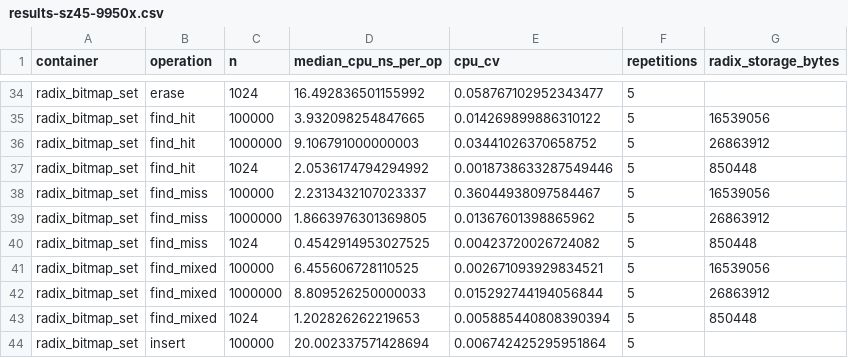
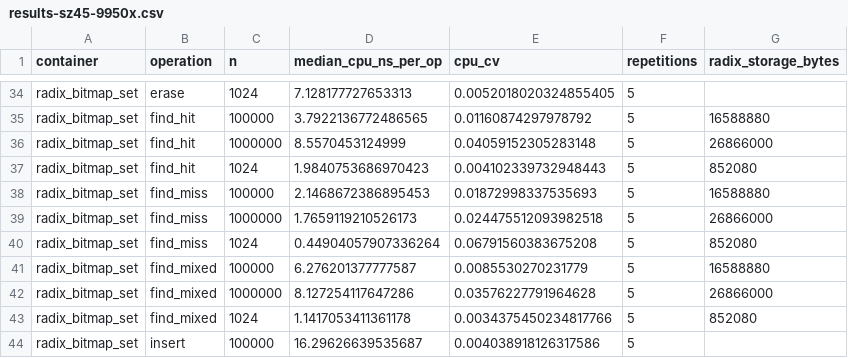
Before and after one commit to liuxiang9884/nova, a CSV file: benchmark/btree_set/results-sz45-9950x.csv, drawn as a sheet; only a part is shown, gaps mark what is left out; the diff covers the shown part only; the diff names each change by its address in the sheet, - before the commit and + after, or states it on an @@ line.

Commit message:
bench: record radix layout and allocation optimization results

```diff
--- a/benchmark/btree_set/results-sz45-9950x.csv
+++ b/benchmark/btree_set/results-sz45-9950x.csv
-D34 (median_cpu_ns_per_op): 16.492836501155992
+D34 (median_cpu_ns_per_op): 7.128177727653313
-E34 (cpu_cv): 0.058767102952343477
+E34 (cpu_cv): 0.0052018020324855405
-D35 (median_cpu_ns_per_op): 3.932098254847665
+D35 (median_cpu_ns_per_op): 3.7922136772486565
-E35 (cpu_cv): 0.014269899886310122
+E35 (cpu_cv): 0.01160874297978792
-G35 (radix_storage_bytes): 16539056
+G35 (radix_storage_bytes): 16588880
-D36 (median_cpu_ns_per_op): 9.106791000000003
+D36 (median_cpu_ns_per_op): 8.5570453124999
-E36 (cpu_cv): 0.03441026370658752
+E36 (cpu_cv): 0.04059152305283148
-G36 (radix_storage_bytes): 26863912
+G36 (radix_storage_bytes): 26866000
-D37 (median_cpu_ns_per_op): 2.0536174794294992
+D37 (median_cpu_ns_per_op): 1.9840753686970423
-E37 (cpu_cv): 0.0018738633287549446
+E37 (cpu_cv): 0.004102339732948443
-G37 (radix_storage_bytes): 850448
+G37 (radix_storage_bytes): 852080
-D38 (median_cpu_ns_per_op): 2.2313432107023337
+D38 (median_cpu_ns_per_op): 2.1468672386895453
-E38 (cpu_cv): 0.36044938097584467
+E38 (cpu_cv): 0.01872998337535693
-G38 (radix_storage_bytes): 16539056
+G38 (radix_storage_bytes): 16588880
-D39 (median_cpu_ns_per_op): 1.8663976301369805
+D39 (median_cpu_ns_per_op): 1.7659119210526173
-E39 (cpu_cv): 0.01367601398865962
+E39 (cpu_cv): 0.024475512093982518
-G39 (radix_storage_bytes): 26863912
+G39 (radix_storage_bytes): 26866000
-D40 (median_cpu_ns_per_op): 0.4542914953027525
+D40 (median_cpu_ns_per_op): 0.44904057907336264
-E40 (cpu_cv): 0.00423720026724082
+E40 (cpu_cv): 0.06791560383675208
-G40 (radix_storage_bytes): 850448
+G40 (radix_storage_bytes): 852080
-D41 (median_cpu_ns_per_op): 6.455606728110525
+D41 (median_cpu_ns_per_op): 6.276201377777587
-E41 (cpu_cv): 0.002671093929834521
+E41 (cpu_cv): 0.0085530270231779
-G41 (radix_storage_bytes): 16539056
+G41 (radix_storage_bytes): 16588880
-D42 (median_cpu_ns_per_op): 8.809526250000033
+D42 (median_cpu_ns_per_op): 8.127254117647286
-E42 (cpu_cv): 0.015292744194056844
+E42 (cpu_cv): 0.03576227791964628
-G42 (radix_storage_bytes): 26863912
+G42 (radix_storage_bytes): 26866000
-D43 (median_cpu_ns_per_op): 1.202826262219653
+D43 (median_cpu_ns_per_op): 1.1417053411361178
-E43 (cpu_cv): 0.005885440808390394
+E43 (cpu_cv): 0.0034375450234817766
-G43 (radix_storage_bytes): 850448
+G43 (radix_storage_bytes): 852080
-D44 (median_cpu_ns_per_op): 20.002337571428694
+D44 (median_cpu_ns_per_op): 16.29626639535687
-E44 (cpu_cv): 0.006742425295951864
+E44 (cpu_cv): 0.004038918126317586
```
Also changed, not shown: 98 edited cells elsewhere in this file, 9 other files.
